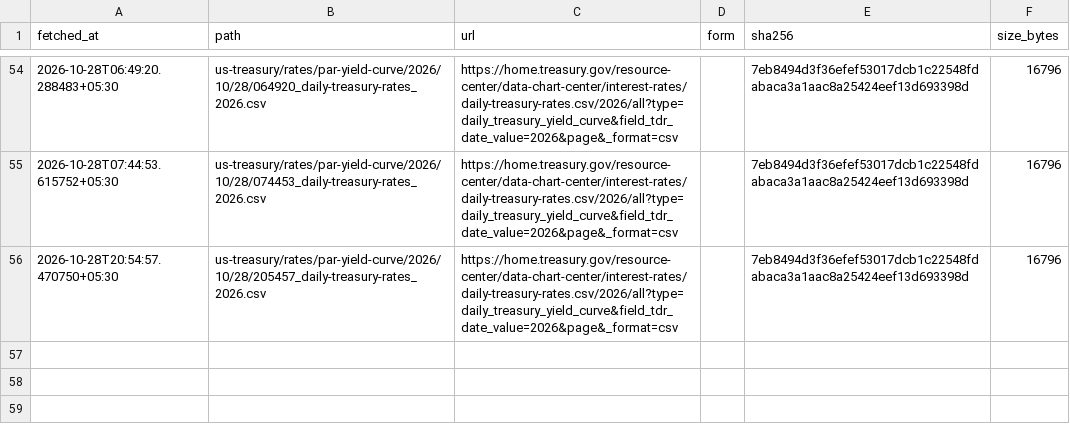
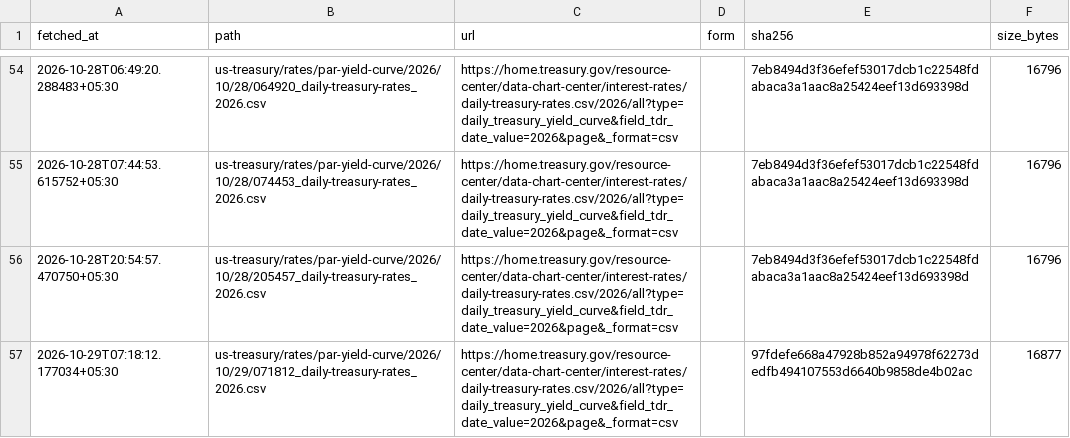
Before and after one commit to contactexepex/omenix-trading, a CSV file: research/data/manifests/global-cues/us10y.csv, drawn as a sheet; only a part is shown, gaps mark what is left out; the diff names each change by its address in the sheet, - before the commit and + after, or states it on an @@ line.

```diff
--- a/research/data/manifests/global-cues/us10y.csv
+++ b/research/data/manifests/global-cues/us10y.csv
+row 57: 2026-10-29T07:18:12.177034+05:30 | us-treasury/rates/par-yield-curve/2026/10/29/071812_daily-treasury-rates_2026.csv | https://home.treasury.gov/resource-center/data-chart-center/interest-rates/daily-treasury-rates.csv/2026/all?type=daily_treasury_yield_curve&field_tdr_date_value=2026&page&_format=csv |  | 97fdefe668a47928b852a94978f62273dedfb494107553d6640b9858de4b02ac | 16877
```
Also changed, not shown: research/data/manifests/global-cues/eurostoxx50_yahoo.csv, research/data/manifests/global-cues/nasdaq100.csv, 26 other files.
